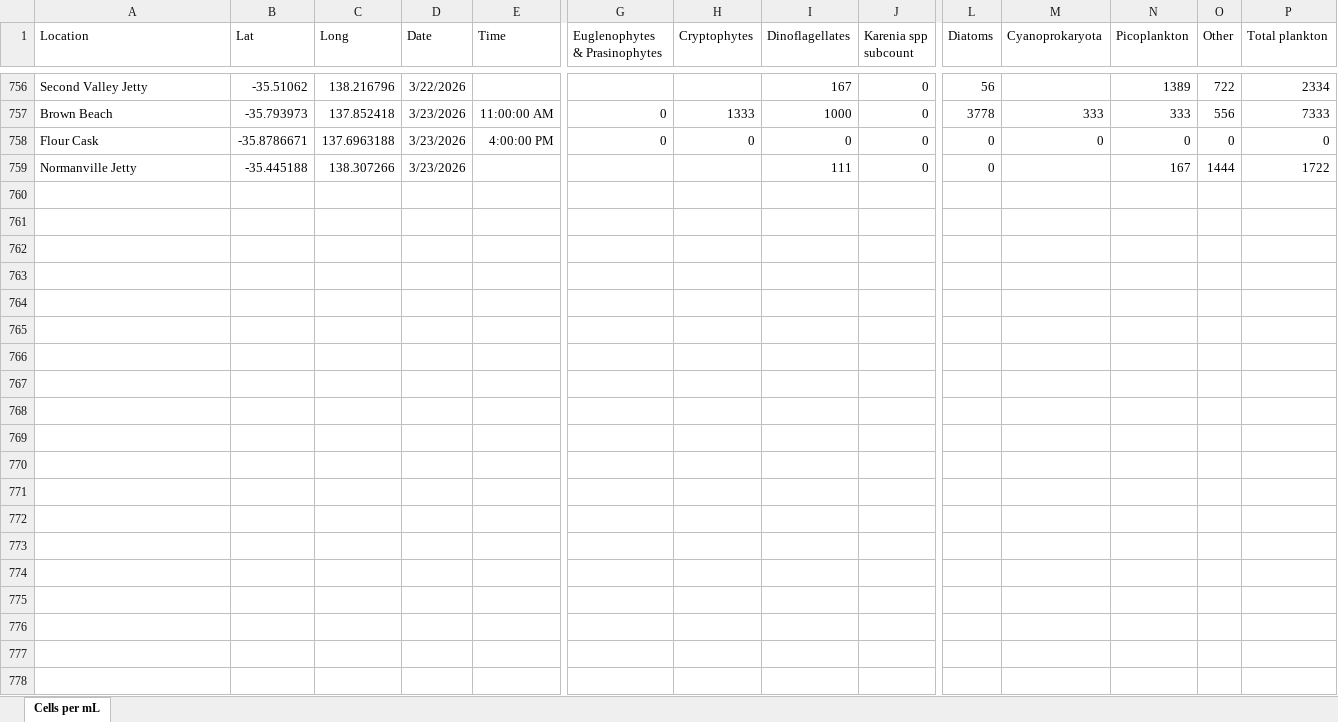
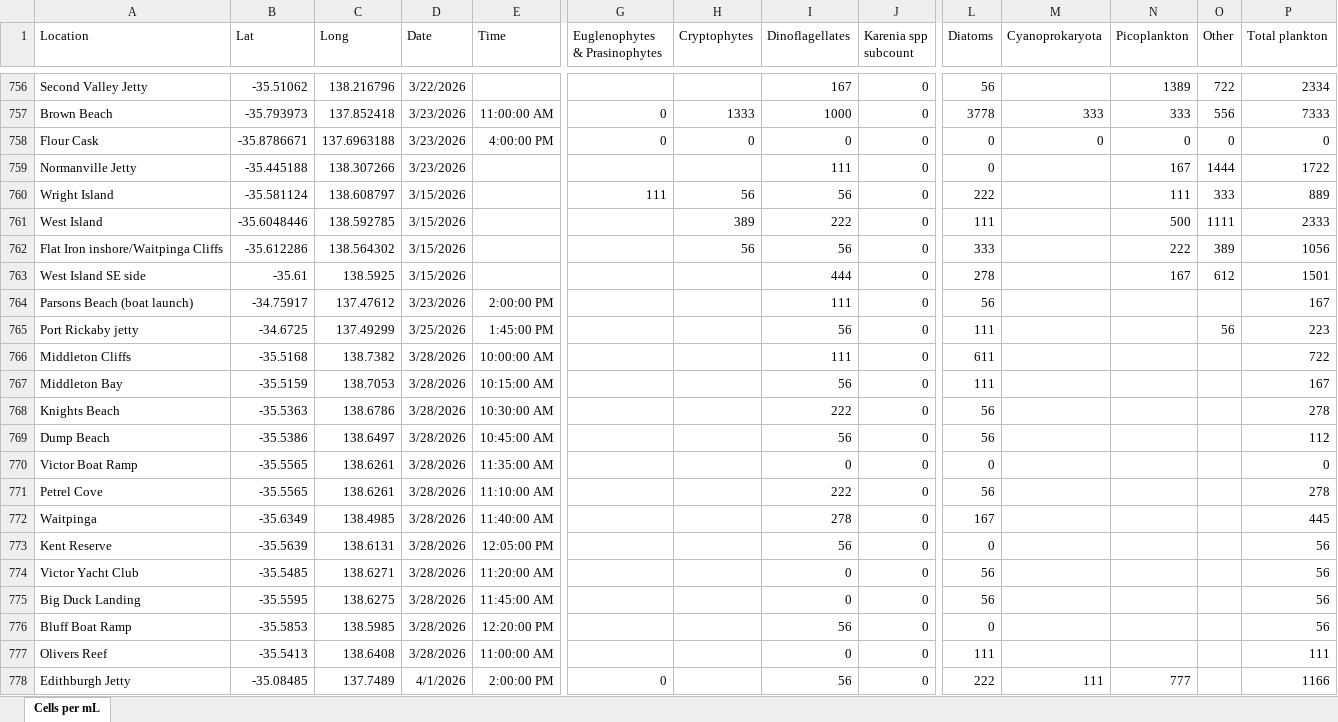
Before and after one commit to LukeMosley/SA_Algal_Bloom, an Excel workbook: MASTER spreadsheet of community summaries.xlsx, sheet Cells per mL, drawn as a sheet; only a part is shown, gaps mark what is left out; values as stored, in another font and other column widths than the file's, no borders; rows hold the shown columns only; the diff covers the shown part only; the diff names each change by its address in the sheet, - before the commit and + after, or states it on an @@ line.

Commit message:
Add files via upload

```diff
--- a/MASTER spreadsheet of community summaries.xlsx (sheet Cells per mL)
+++ b/MASTER spreadsheet of community summaries.xlsx (sheet Cells per mL)
+row 760: Wright Island | -35.581124 | 138.608797 | 3/15/2026 |  | 111 | 56 | 56 | 0 | 222 |  | 111 | 333 | 889
+row 761: West Island | -35.6048446 | 138.592785 | 3/15/2026 |  |  | 389 | 222 | 0 | 111 |  | 500 | 1111 | 2333
+row 762: Flat Iron inshore/Waitpinga Cliffs | -35.612286 | 138.564302 | 3/15/2026 |  |  | 56 | 56 | 0 | 333 |  | 222 | 389 | 1056
+row 763: West Island SE side | -35.61 | 138.5925 | 3/15/2026 |  |  |  | 444 | 0 | 278 |  | 167 | 612 | 1501
+row 764: Parsons Beach (boat launch) | -34.75917 | 137.47612 | 3/23/2026 | 2:00:00 PM |  |  | 111 | 0 | 56 |  |  |  | 167
+row 765: Port Rickaby jetty | -34.6725 | 137.49299 | 3/25/2026 | 1:45:00 PM |  |  | 56 | 0 | 111 |  |  | 56 | 223
+row 766: Middleton Cliffs | -35.5168 | 138.7382 | 3/28/2026 | 10:00:00 AM |  |  | 111 | 0 | 611 |  |  |  | 722
+row 767: Middleton Bay | -35.5159 | 138.7053 | 3/28/2026 | 10:15:00 AM |  |  | 56 | 0 | 111 |  |  |  | 167
+row 768: Knights Beach | -35.5363 | 138.6786 | 3/28/2026 | 10:30:00 AM |  |  | 222 | 0 | 56 |  |  |  | 278
+row 769: Dump Beach | -35.5386 | 138.6497 | 3/28/2026 | 10:45:00 AM |  |  | 56 | 0 | 56 |  |  |  | 112
+row 770: Victor Boat Ramp | -35.5565 | 138.6261 | 3/28/2026 | 11:35:00 AM |  |  | 0 | 0 | 0 |  |  |  | 0
+row 771: Petrel Cove | -35.5565 | 138.6261 | 3/28/2026 | 11:10:00 AM |  |  | 222 | 0 | 56 |  |  |  | 278
+row 772: Waitpinga | -35.6349 | 138.4985 | 3/28/2026 | 11:40:00 AM |  |  | 278 | 0 | 167 |  |  |  | 445
+row 773: Kent Reserve | -35.5639 | 138.6131 | 3/28/2026 | 12:05:00 PM |  |  | 56 | 0 | 0 |  |  |  | 56
+row 774: Victor Yacht Club | -35.5485 | 138.6271 | 3/28/2026 | 11:20:00 AM |  |  | 0 | 0 | 56 |  |  |  | 56
+row 775: Big Duck Landing | -35.5595 | 138.6275 | 3/28/2026 | 11:45:00 AM |  |  | 0 | 0 | 56 |  |  |  | 56
+row 776: Bluff Boat Ramp | -35.5853 | 138.5985 | 3/28/2026 | 12:20:00 PM |  |  | 56 | 0 | 0 |  |  |  | 56
+row 777: Olivers Reef | -35.5413 | 138.6408 | 3/28/2026 | 11:00:00 AM |  |  | 0 | 0 | 111 |  |  |  | 111
+row 778: Edithburgh Jetty | -35.08485 | 137.7489 | 4/1/2026 | 2:00:00 PM | 0 |  | 56 | 0 | 222 | 111 | 777 |  | 1166
```
Also changed, not shown: 12 added rows and 1 edited cell elsewhere in this sheet.
